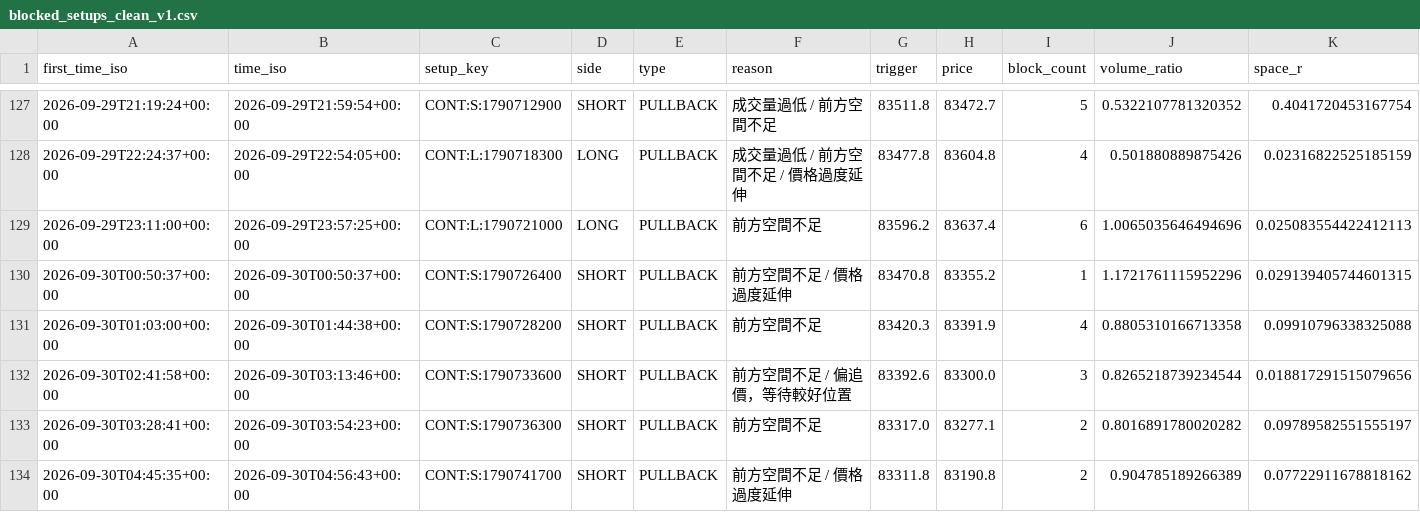
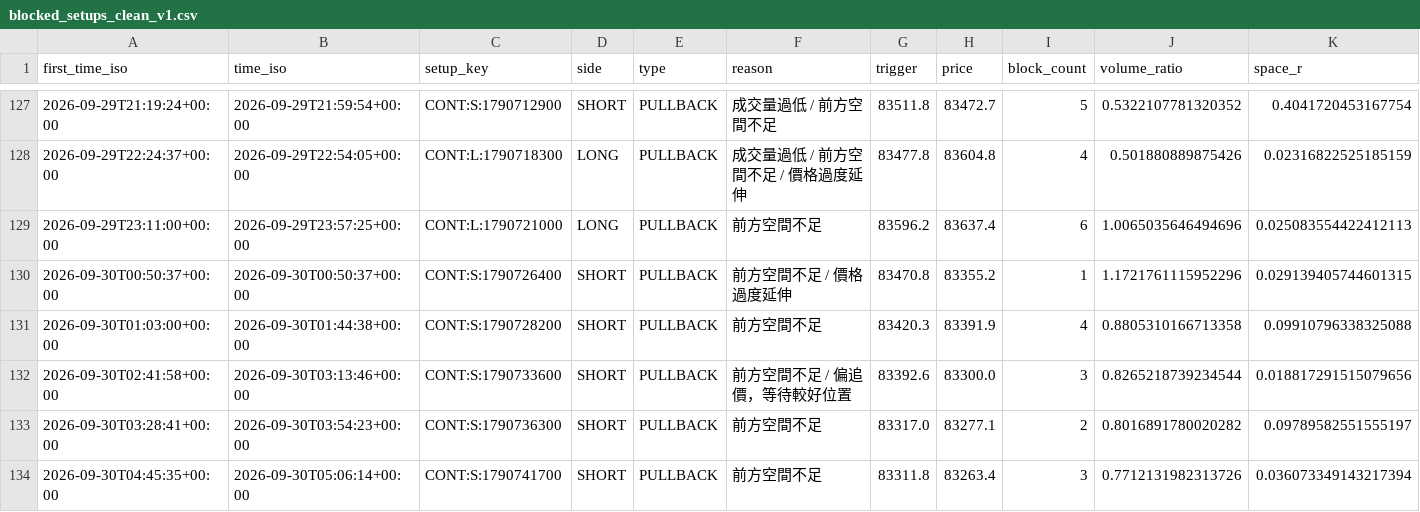
Before and after one commit to 126liangting-sketch/crypto-market-radar, a CSV file: blocked_setups_clean_v1.csv, drawn as a sheet; only a part is shown, gaps mark what is left out; removed rows and columns are numbered as before the commit, all else as after; rows hold the shown columns only; the diff names each change by its address in the sheet, - before the commit and + after, or states it on an @@ line.

```diff
--- a/blocked_setups_clean_v1.csv
+++ b/blocked_setups_clean_v1.csv
-row 134: 2026-09-30T04:45:35+00:00 | 2026-09-30T04:56:43+00:00 | CONT:S:1790741700 | SHORT | PULLBACK | 前方空間不足 / 價格過度延伸 | 83311.8 | 83190.8 | 2 | 0.904785189266389 | 0.07722911678818162
+row 134: 2026-09-30T04:45:35+00:00 | 2026-09-30T05:06:14+00:00 | CONT:S:1790741700 | SHORT | PULLBACK | 前方空間不足 | 83311.8 | 83263.4 | 3 | 0.7712131982313726 | 0.036073349143217394
```
Also changed, not shown: paper_trades_clean_v1.csv, prepare_validation_clean_v1.csv, 6 other files.
